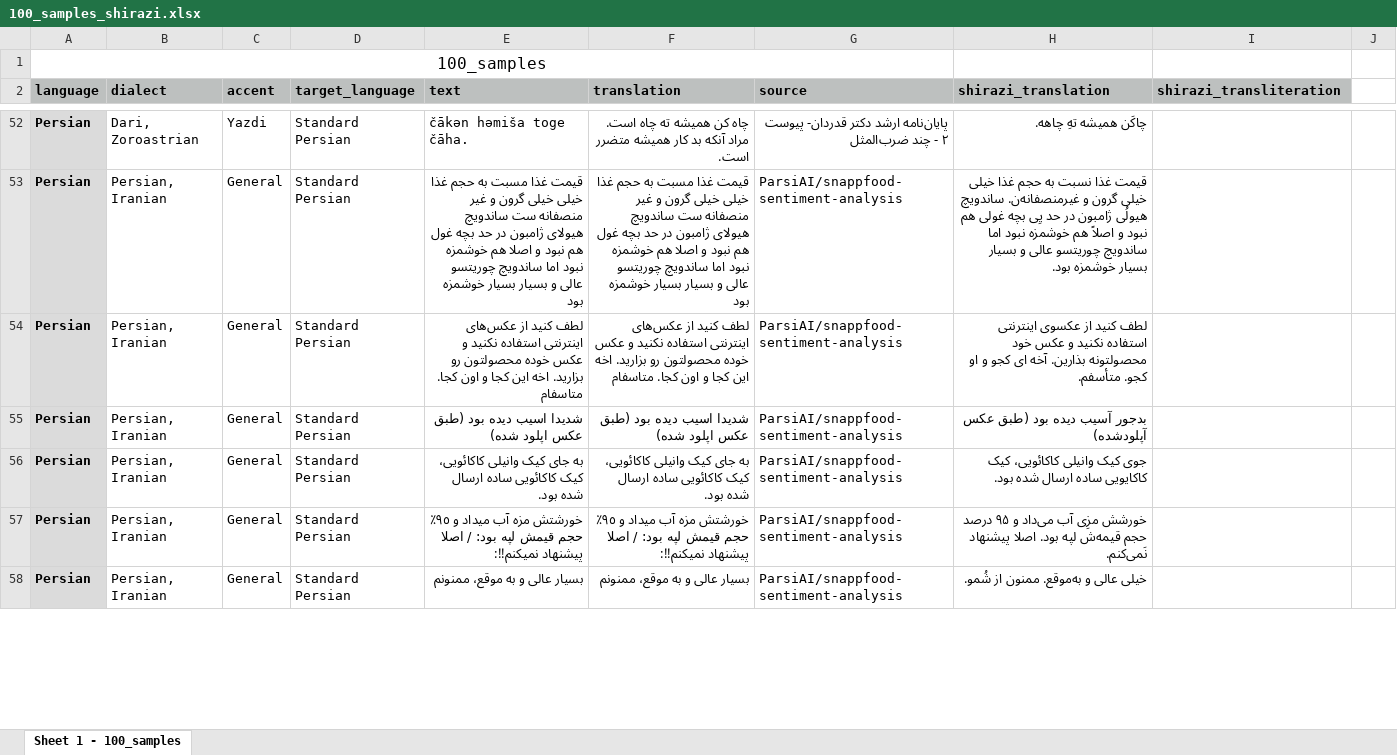
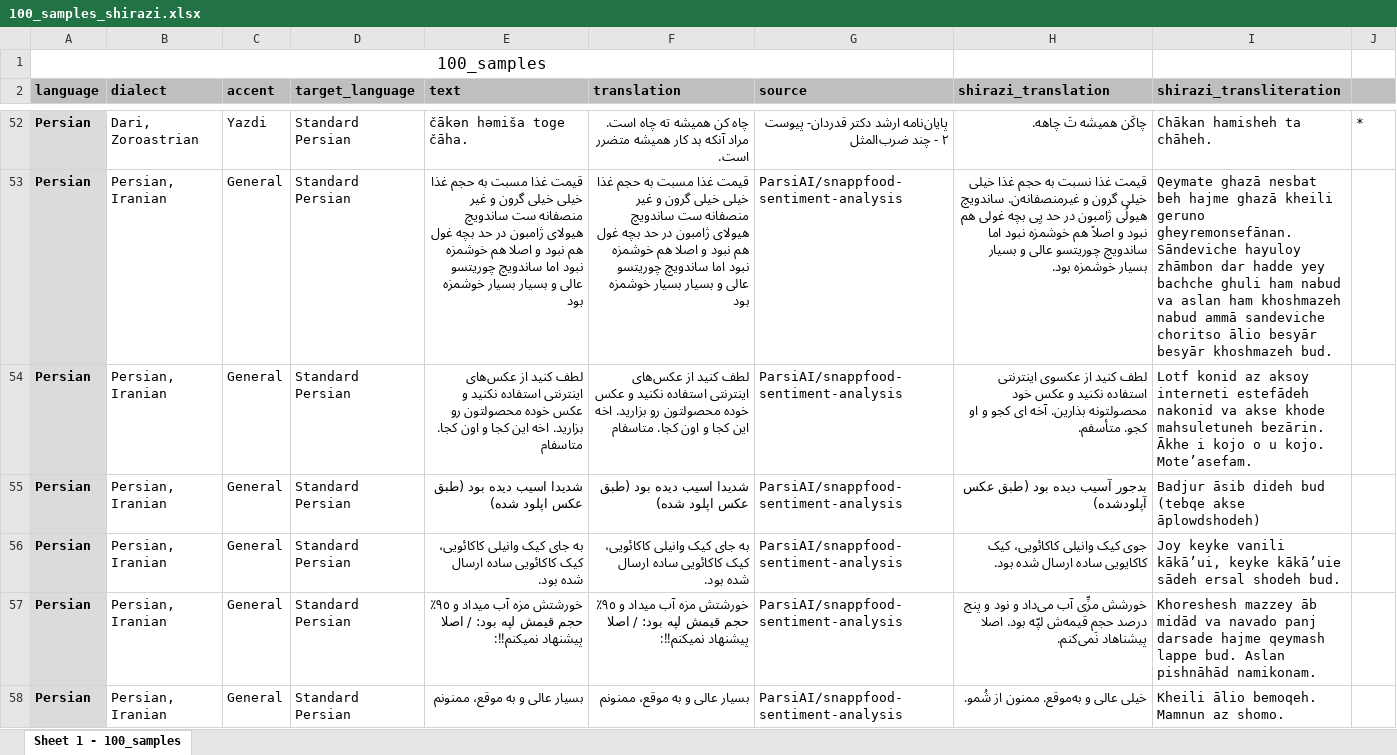
Before and after one commit to SilkRoadAparsin/General, an Excel workbook: datasets/100_samples_shirazi.xlsx, sheet Sheet 1 - 100_samples, drawn as a sheet; only a part is shown, gaps mark what is left out; values as stored, in another font and other column widths than the file's, no borders; the diff covers the shown part only; the diff names each change by its address in the sheet, - before the commit and + after, or states it on an @@ line.

Commit message:
Add Shirazi transliterations and update some Shirazi translations
The rows containing star (*) has "eh" in some words meaning "ast" or "raa".

```diff
--- a/datasets/100_samples_shirazi.xlsx (sheet Sheet 1 - 100_samples)
+++ b/datasets/100_samples_shirazi.xlsx (sheet Sheet 1 - 100_samples)
-J2 fill: none
+J2 fill: #BDC0BF
-H52 (shirazi_translation): چاکَن همیشه تهِ چاهه.
+H52 (shirazi_translation): چاکَن همیشه تَ چاهه.
-I52 (shirazi_transliteration): (empty)
+I52 (shirazi_transliteration): Chākan hamisheh ta chāheh.
-J52: (empty)
+J52: *
-I53 (shirazi_transliteration): (empty)
+I53 (shirazi_transliteration): Qeymate ghazā nesbat beh hajme ghazā kheili geruno gheyremonsefānan. Sāndeviche hayuloy zhāmbon dar hadde yey bachche ghuli ham nabud va aslan ham khoshmazeh nabud ammā sandeviche choritso ālio besyār besyār khoshmazeh bud.
-I54 (shirazi_transliteration): (empty)
+I54 (shirazi_transliteration): Lotf konid az aksoy interneti estefādeh nakonid va akse khode mahsuletuneh bezārin. Ākhe i kojo o u kojo. Mote’asefam.
-I55 (shirazi_transliteration): (empty)
+I55 (shirazi_transliteration): Badjur āsib dideh bud (tebqe akse āplowdshodeh)
-I56 (shirazi_transliteration): (empty)
+I56 (shirazi_transliteration): Joy keyke vanili kākā’ui, keyke kākā’uie sādeh ersal shodeh bud.
-H57 (shirazi_translation): خورشش مزِی آب می‌داد و ۹۵ درصد حجم قیمه‌ش لپه بود. اصلا پیشنهاد نَمی‌کنم.
+H57 (shirazi_translation): خورشش مزِّی آب می‌داد و نود و پنج درصد حجم قیمه‌ش لپّه بود. اصلا پیشناهاد نَمی‌کنم.
-I57 (shirazi_transliteration): (empty)
+I57 (shirazi_transliteration): Khoreshesh mazzey āb midād va navado panj darsade hajme qeymash lappe bud. Aslan pishnāhād namikonam.
-I58 (shirazi_transliteration): (empty)
+I58 (shirazi_transliteration): Kheili ālio bemoqeh. Mamnun az shomo.
```
Also changed, not shown: 122 edited cells elsewhere in this sheet.
